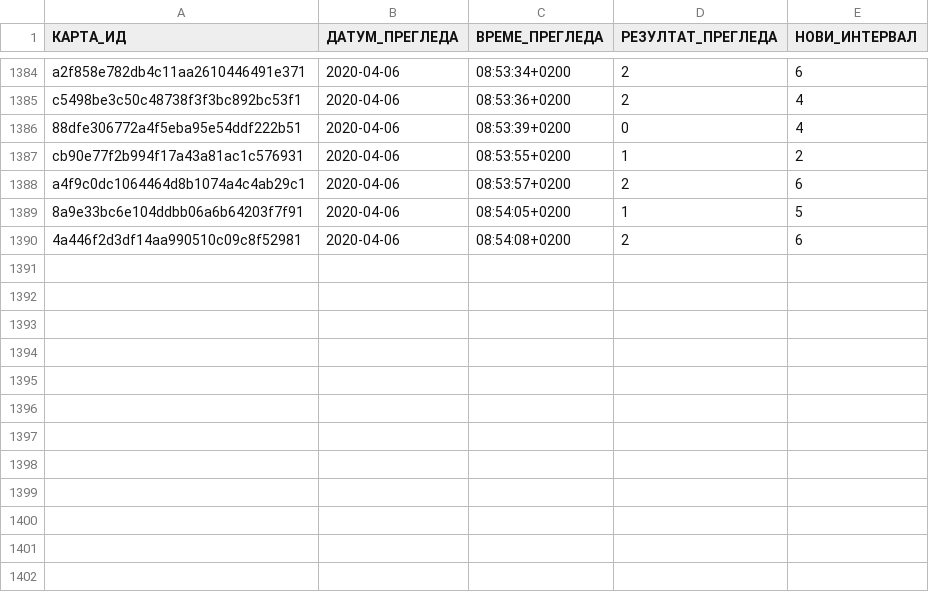
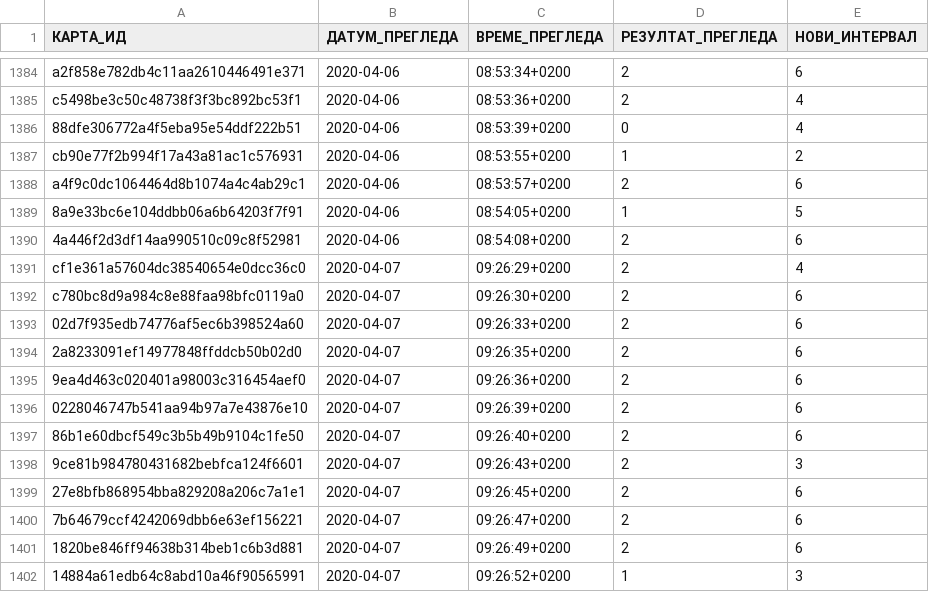
Before and after one commit to cohadar/naki, a TSV file: каталог/de_Basic/запис.tsv, drawn as a sheet; only a part is shown, gaps mark what is left out.

```diff
--- a/каталог/de_Basic/запис.tsv
+++ b/каталог/de_Basic/запис.tsv
@@ -1390 +1390,13 @@ a4f9c0dc1064464d8b1074a4c4ab29c1	2020-04-06	08:53:57+0200	2	6
 4a446f2d3df14aa990510c09c8f52981	2020-04-06	08:54:08+0200	2	6
+cf1e361a57604dc38540654e0dcc36c0	2020-04-07	09:26:29+0200	2	4
+c780bc8d9a984c8e88faa98bfc0119a0	2020-04-07	09:26:30+0200	2	6
+02d7f935edb74776af5ec6b398524a60	2020-04-07	09:26:33+0200	2	6
+2a8233091ef14977848ffddcb50b02d0	2020-04-07	09:26:35+0200	2	6
+9ea4d463c020401a98003c316454aef0	2020-04-07	09:26:36+0200	2	6
+0228046747b541aa94b97a7e43876e10	2020-04-07	09:26:39+0200	2	6
+86b1e60dbcf549c3b5b49b9104c1fe50	2020-04-07	09:26:40+0200	2	6
+9ce81b984780431682bebfca124f6601	2020-04-07	09:26:43+0200	2	3
+27e8bfb868954bba829208a206c7a1e1	2020-04-07	09:26:45+0200	2	6
+7b64679ccf4242069dbb6e63ef156221	2020-04-07	09:26:47+0200	2	6
+1820be846ff94638b314beb1c6b3d881	2020-04-07	09:26:49+0200	2	6
+14884a61edb64c8abd10a46f90565991	2020-04-07	09:26:52+0200	1	3
```
Also changed, not shown: каталог/de_Cloze/запис.tsv, каталог/de_Einweg/запис.tsv, 26 other files.
